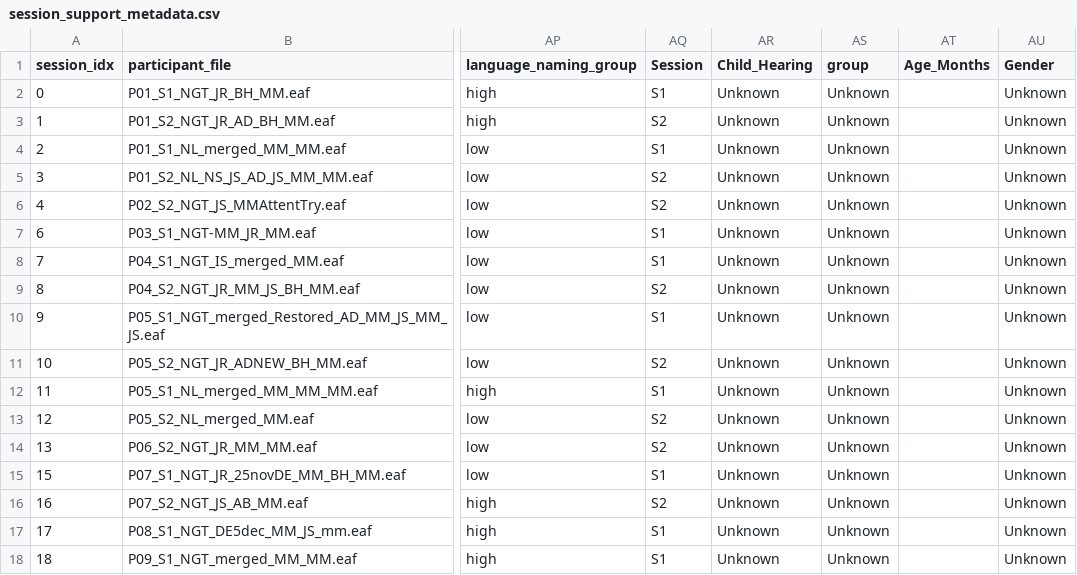
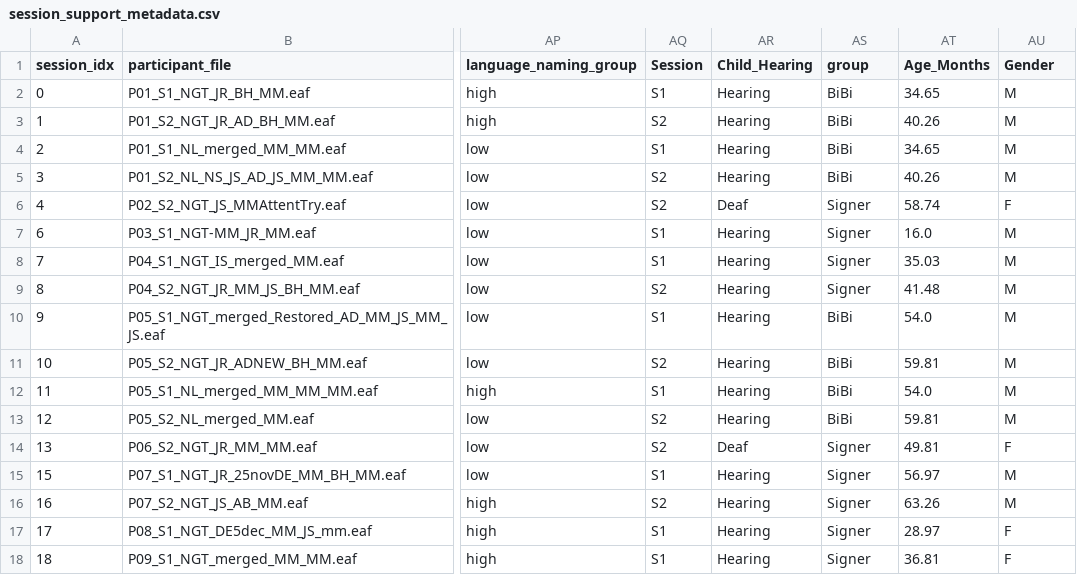
Before and after one commit to leekezar/leekezar.github.io, a CSV file: naming_assets/session_support_metadata.csv, drawn as a sheet; only a part is shown, gaps mark what is left out; the diff covers the shown part only; the diff names each change by its address in the sheet, - before the commit and + after, or states it on an @@ line.

```diff
--- a/naming_assets/session_support_metadata.csv
+++ b/naming_assets/session_support_metadata.csv
-AR2:AR5 (Child_Hearing): Unknown
+AR2:AR5 (Child_Hearing): Hearing
-AS2:AS5 (group): Unknown
+AS2:AS5 (group): BiBi
-AT2 (Age_Months): (empty)
+AT2 (Age_Months): 34.65
-AU2:AU5 (Gender): Unknown
+AU2:AU5 (Gender): M
-AT3 (Age_Months): (empty)
+AT3 (Age_Months): 40.26
-AT4 (Age_Months): (empty)
+AT4 (Age_Months): 34.65
-AT5 (Age_Months): (empty)
+AT5 (Age_Months): 40.26
-AR6 (Child_Hearing): Unknown
+AR6 (Child_Hearing): Deaf
-AS6:AS9 (group): Unknown
+AS6:AS9 (group): Signer
-AT6 (Age_Months): (empty)
+AT6 (Age_Months): 58.74
-AU6 (Gender): Unknown
+AU6 (Gender): F
-AR7:AR13 (Child_Hearing): Unknown
+AR7:AR13 (Child_Hearing): Hearing
-AT7 (Age_Months): (empty)
+AT7 (Age_Months): 16.0
-AU7:AU13 (Gender): Unknown
+AU7:AU13 (Gender): M
-AT8 (Age_Months): (empty)
+AT8 (Age_Months): 35.03
-AT9 (Age_Months): (empty)
+AT9 (Age_Months): 41.48
-AS10:AS13 (group): Unknown
+AS10:AS13 (group): BiBi
-AT10 (Age_Months): (empty)
+AT10 (Age_Months): 54.0
-AT11 (Age_Months): (empty)
+AT11 (Age_Months): 59.81
-AT12 (Age_Months): (empty)
+AT12 (Age_Months): 54.0
-AT13 (Age_Months): (empty)
+AT13 (Age_Months): 59.81
-AR14 (Child_Hearing): Unknown
+AR14 (Child_Hearing): Deaf
-AS14:AS18 (group): Unknown
+AS14:AS18 (group): Signer
-AT14 (Age_Months): (empty)
+AT14 (Age_Months): 49.81
-AU14 (Gender): Unknown
+AU14 (Gender): F
-AR15:AR18 (Child_Hearing): Unknown
+AR15:AR18 (Child_Hearing): Hearing
-AT15 (Age_Months): (empty)
+AT15 (Age_Months): 56.97
-AU15:AU16 (Gender): Unknown
+AU15:AU16 (Gender): M
-AT16 (Age_Months): (empty)
+AT16 (Age_Months): 63.26
-AT17 (Age_Months): (empty)
+AT17 (Age_Months): 28.97
-AU17:AU18 (Gender): Unknown
+AU17:AU18 (Gender): F
-AT18 (Age_Months): (empty)
+AT18 (Age_Months): 36.81
```
Also changed, not shown: 88 edited cells elsewhere in this file, naming_assets/session_language_hearing_support_counts.csv, 10 other files.
